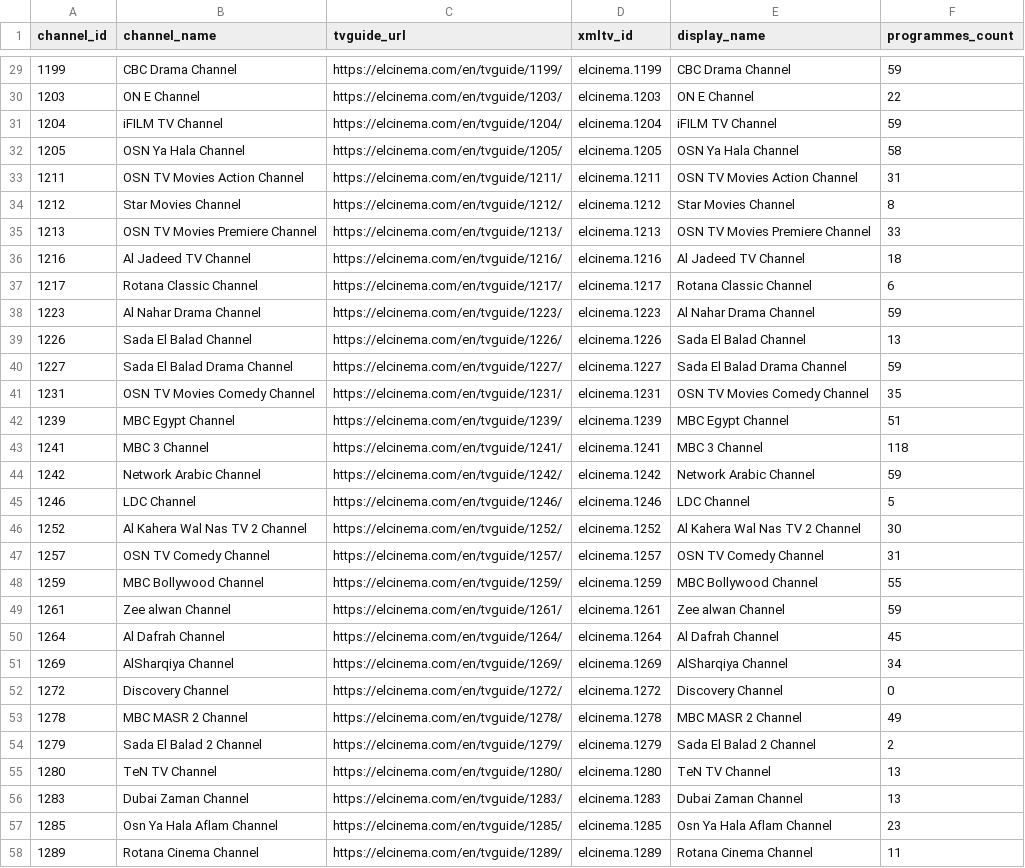
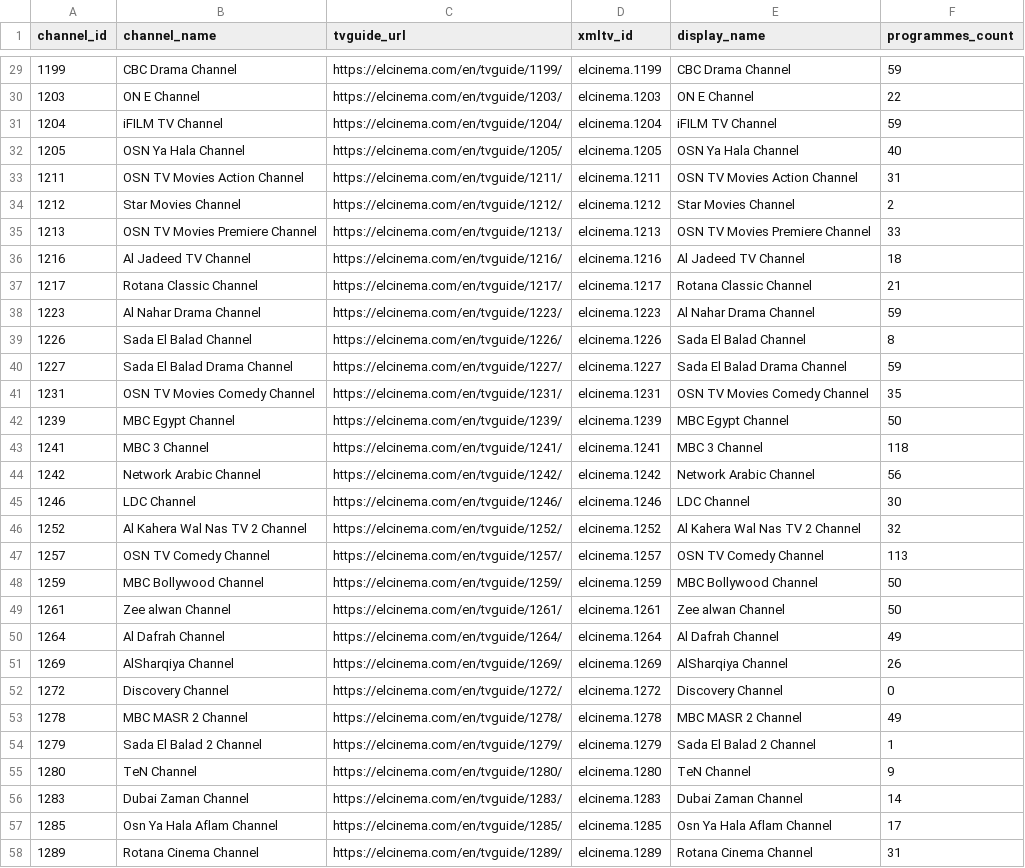
Before and after one commit to DzGreenServices/DZGreen-EPG, a CSV file: docs/ElCinema-Channel-Mapping.csv, drawn as a sheet; only a part is shown, gaps mark what is left out; the diff covers the shown part only.

```diff
--- a/docs/ElCinema-Channel-Mapping.csv
+++ b/docs/ElCinema-Channel-Mapping.csv
@@ -31,28 +31,28 @@
 1204,iFILM TV Channel,https://elcinema.com/en/tvguide/1204/,elcinema.1204,iFILM TV Channel,59
-1205,OSN Ya Hala Channel,https://elcinema.com/en/tvguide/1205/,elcinema.1205,OSN Ya Hala Channel,58
+1205,OSN Ya Hala Channel,https://elcinema.com/en/tvguide/1205/,elcinema.1205,OSN Ya Hala Channel,40
 1211,OSN TV Movies Action Channel,https://elcinema.com/en/tvguide/1211/,elcinema.1211,OSN TV Movies Action Channel,31
-1212,Star Movies Channel,https://elcinema.com/en/tvguide/1212/,elcinema.1212,Star Movies Channel,8
+1212,Star Movies Channel,https://elcinema.com/en/tvguide/1212/,elcinema.1212,Star Movies Channel,2
 1213,OSN TV Movies Premiere Channel,https://elcinema.com/en/tvguide/1213/,elcinema.1213,OSN TV Movies Premiere Channel,33
 1216,Al Jadeed TV Channel,https://elcinema.com/en/tvguide/1216/,elcinema.1216,Al Jadeed TV Channel,18
-1217,Rotana Classic Channel,https://elcinema.com/en/tvguide/1217/,elcinema.1217,Rotana Classic Channel,6
+1217,Rotana Classic Channel,https://elcinema.com/en/tvguide/1217/,elcinema.1217,Rotana Classic Channel,21
 1223,Al Nahar Drama Channel,https://elcinema.com/en/tvguide/1223/,elcinema.1223,Al Nahar Drama Channel,59
-1226,Sada El Balad Channel,https://elcinema.com/en/tvguide/1226/,elcinema.1226,Sada El Balad Channel,13
+1226,Sada El Balad Channel,https://elcinema.com/en/tvguide/1226/,elcinema.1226,Sada El Balad Channel,8
 1227,Sada El Balad Drama Channel,https://elcinema.com/en/tvguide/1227/,elcinema.1227,Sada El Balad Drama Channel,59
 1231,OSN TV Movies Comedy Channel,https://elcinema.com/en/tvguide/1231/,elcinema.1231,OSN TV Movies Comedy Channel,35
-1239,MBC Egypt Channel,https://elcinema.com/en/tvguide/1239/,elcinema.1239,MBC Egypt Channel,51
+1239,MBC Egypt Channel,https://elcinema.com/en/tvguide/1239/,elcinema.1239,MBC Egypt Channel,50
 1241,MBC 3 Channel,https://elcinema.com/en/tvguide/1241/,elcinema.1241,MBC 3 Channel,118
-1242,Network Arabic Channel,https://elcinema.com/en/tvguide/1242/,elcinema.1242,Network Arabic Channel,59
-1246,LDC Channel,https://elcinema.com/en/tvguide/1246/,elcinema.1246,LDC Channel,5
-1252,Al Kahera Wal Nas TV 2 Channel,https://elcinema.com/en/tvguide/1252/,elcinema.1252,Al Kahera Wal Nas TV 2 Channel,30
-1257,OSN TV Comedy Channel,https://elcinema.com/en/tvguide/1257/,elcinema.1257,OSN TV Comedy Channel,31
-1259,MBC Bollywood Channel,https://elcinema.com/en/tvguide/1259/,elcinema.1259,MBC Bollywood Channel,55
-1261,Zee alwan Channel,https://elcinema.com/en/tvguide/1261/,elcinema.1261,Zee alwan Channel,59
-1264,Al Dafrah Channel,https://elcinema.com/en/tvguide/1264/,elcinema.1264,Al Dafrah Channel,45
-1269,AlSharqiya Channel,https://elcinema.com/en/tvguide/1269/,elcinema.1269,AlSharqiya Channel,34
+1242,Network Arabic Channel,https://elcinema.com/en/tvguide/1242/,elcinema.1242,Network Arabic Channel,56
+1246,LDC Channel,https://elcinema.com/en/tvguide/1246/,elcinema.1246,LDC Channel,30
+1252,Al Kahera Wal Nas TV 2 Channel,https://elcinema.com/en/tvguide/1252/,elcinema.1252,Al Kahera Wal Nas TV 2 Channel,32
+1257,OSN TV Comedy Channel,https://elcinema.com/en/tvguide/1257/,elcinema.1257,OSN TV Comedy Channel,113
+1259,MBC Bollywood Channel,https://elcinema.com/en/tvguide/1259/,elcinema.1259,MBC Bollywood Channel,50
+1261,Zee alwan Channel,https://elcinema.com/en/tvguide/1261/,elcinema.1261,Zee alwan Channel,50
+1264,Al Dafrah Channel,https://elcinema.com/en/tvguide/1264/,elcinema.1264,Al Dafrah Channel,49
+1269,AlSharqiya Channel,https://elcinema.com/en/tvguide/1269/,elcinema.1269,AlSharqiya Channel,26
 1272,Discovery Channel,https://elcinema.com/en/tvguide/1272/,elcinema.1272,Discovery Channel,0
 1278,MBC MASR 2 Channel,https://elcinema.com/en/tvguide/1278/,elcinema.1278,MBC MASR 2 Channel,49
-1279,Sada El Balad 2 Channel,https://elcinema.com/en/tvguide/1279/,elcinema.1279,Sada El Balad 2 Channel,2
-1280,TeN TV Channel,https://elcinema.com/en/tvguide/1280/,elcinema.1280,TeN TV Channel,13
-1283,Dubai Zaman Channel,https://elcinema.com/en/tvguide/1283/,elcinema.1283,Dubai Zaman Channel,13
-1285,Osn Ya Hala Aflam Channel,https://elcinema.com/en/tvguide/1285/,elcinema.1285,Osn Ya Hala Aflam Channel,23
-1289,Rotana Cinema Channel,https://elcinema.com/en/tvguide/1289/,elcinema.1289,Rotana Cinema Channel,11
+1279,Sada El Balad 2 Channel,https://elcinema.com/en/tvguide/1279/,elcinema.1279,Sada El Balad 2 Channel,1
+1280,TeN Channel,https://elcinema.com/en/tvguide/1280/,elcinema.1280,TeN Channel,9
+1283,Dubai Zaman Channel,https://elcinema.com/en/tvguide/1283/,elcinema.1283,Dubai Zaman Channel,14
+1285,Osn Ya Hala Aflam Channel,https://elcinema.com/en/tvguide/1285/,elcinema.1285,Osn Ya Hala Aflam Channel,17
+1289,Rotana Cinema Channel,https://elcinema.com/en/tvguide/1289/,elcinema.1289,Rotana Cinema Channel,31
```
Also changed, not shown: 5 added rows and 60 edited cells elsewhere in this file, 1 other file.
